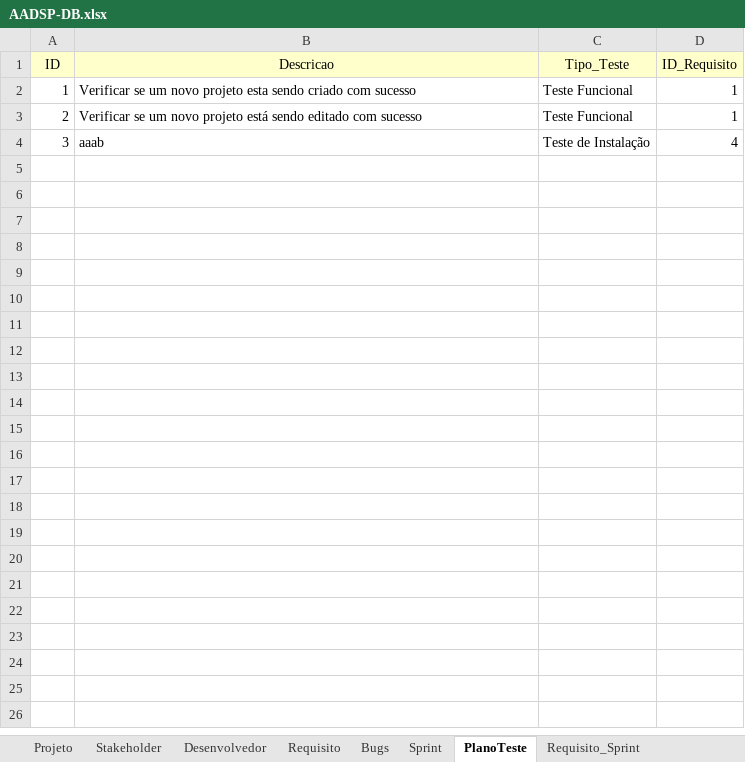
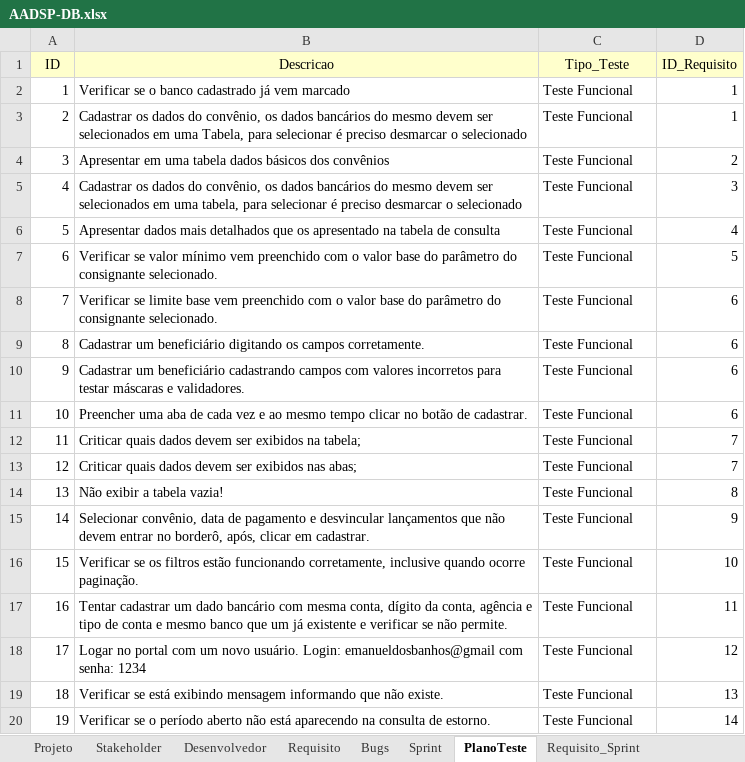
Before and after one commit to vitorssantana/T-AADSP-Test, an Excel workbook: AADSP-DB.xlsx, sheet PlanoTeste, drawn as a sheet; only a part is shown; values as stored, in another font and other column widths than the file's, no borders; the diff covers the shown part only; the diff names each change by its address in the sheet, - before the commit and + after, or states it on an @@ line.

```diff
--- a/AADSP-DB.xlsx (sheet PlanoTeste)
+++ b/AADSP-DB.xlsx (sheet PlanoTeste)
-B2 (Descricao): Verificar se um novo projeto esta sendo criado com sucesso
+B2 (Descricao): Verificar se o banco cadastrado já vem marcado
-B3 (Descricao): Verificar se um novo projeto está sendo editado com sucesso
+B3 (Descricao): Cadastrar os dados do convênio, os dados bancários do mesmo devem ser selecionados em uma Tabela, para selecionar é preciso desmarcar o selecionado
-B4 (Descricao): aaab
+B4 (Descricao): Apresentar em uma tabela dados básicos dos convênios
-C4 (Tipo_Teste): Teste de Instalação
+C4 (Tipo_Teste): Teste Funcional
-D4 (ID_Requisito): 4
+D4 (ID_Requisito): 2
+row 5: 4 | Cadastrar os dados do convênio, os dados bancários do mesmo devem ser selecionados em uma tabela, para selecionar é preciso desmarcar o selecionado | Teste Funcional | 3
+row 6: 5 | Apresentar dados mais detalhados que os apresentado na tabela de consulta | Teste Funcional | 4
+row 7: 6 | Verificar se valor mínimo vem preenchido com o valor base do parâmetro do consignante selecionado. | Teste Funcional | 5
+row 8: 7 | Verificar se limite base vem preenchido com o valor base do parâmetro do consignante selecionado. | Teste Funcional | 6
+row 9: 8 | Cadastrar um beneficiário digitando os campos corretamente. | Teste Funcional | 6
+row 10: 9 | Cadastrar um beneficiário cadastrando campos com valores incorretos para testar máscaras e validadores. | Teste Funcional | 6
+row 11: 10 | Preencher uma aba de cada vez e ao mesmo tempo clicar no botão de cadastrar. | Teste Funcional | 6
+row 12: 11 | Criticar quais dados devem ser exibidos na tabela; | Teste Funcional | 7
+row 13: 12 | Criticar quais dados devem ser exibidos nas abas; | Teste Funcional | 7
+row 14: 13 | Não exibir a tabela vazia! | Teste Funcional | 8
+row 15: 14 | Selecionar convênio, data de pagamento e desvincular lançamentos que não devem entrar no borderô, após, clicar em cadastrar. | Teste Funcional | 9
+row 16: 15 | Verificar se os filtros estão funcionando corretamente, inclusive quando ocorre paginação. | Teste Funcional | 10
+row 17: 16 | Tentar cadastrar um dado bancário com mesma conta, dígito da conta, agência e tipo de conta e mesmo banco que um já existente e verificar se não permite. | Teste Funcional | 11
+row 18: 17 | Logar no portal com um novo usuário. Login: emanueldosbanhos@gmail com senha: 1234 | Teste Funcional | 12
+row 19: 18 | Verificar se está exibindo mensagem informando que não existe. | Teste Funcional | 13
+row 20: 19 | Verificar se o período aberto não está aparecendo na consulta de estorno. | Teste Funcional | 14
```
Also changed, not shown: 69 added rows elsewhere in this sheet, sheet Requisito, sheet PredicaoTeste, sheet Requisito_Sprint, sheet Sprint, sheet Status_Casos_Teste, sheet Desenvolvedor, 4 more sheets, 28 other files.
